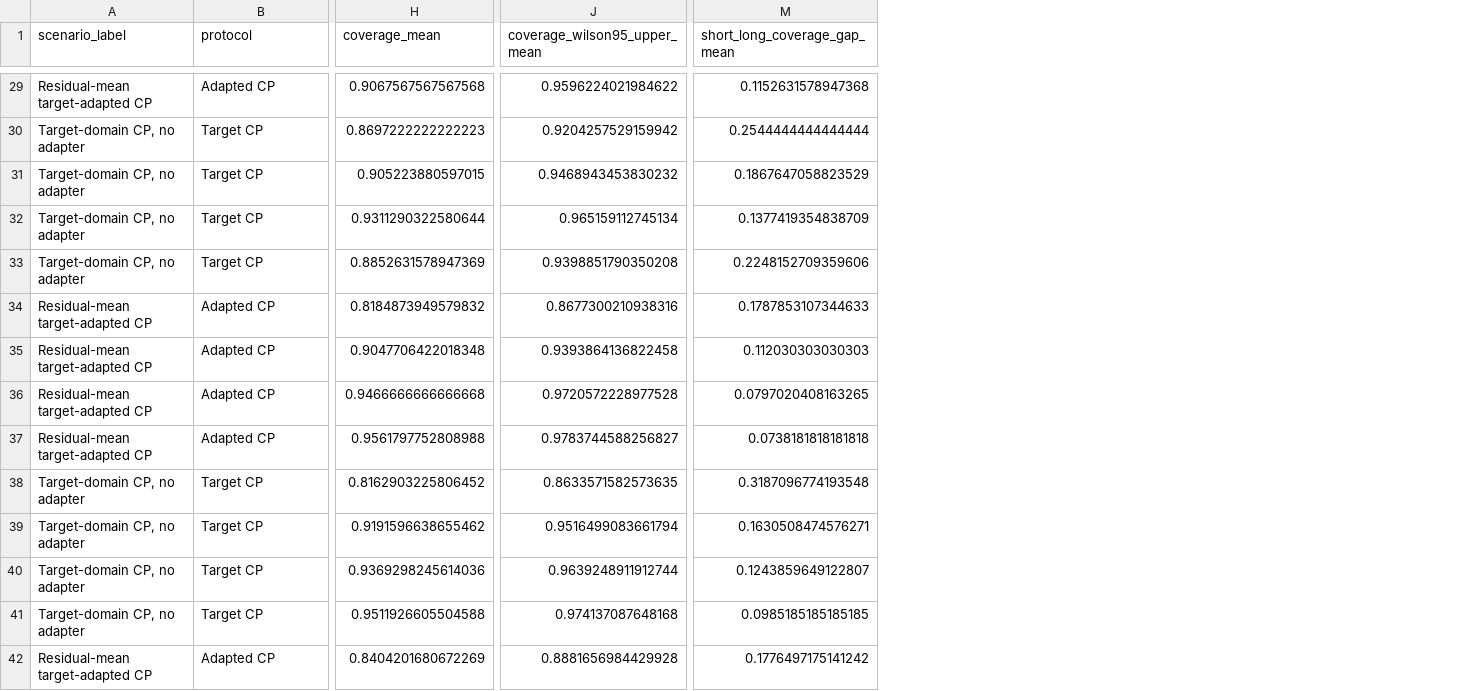
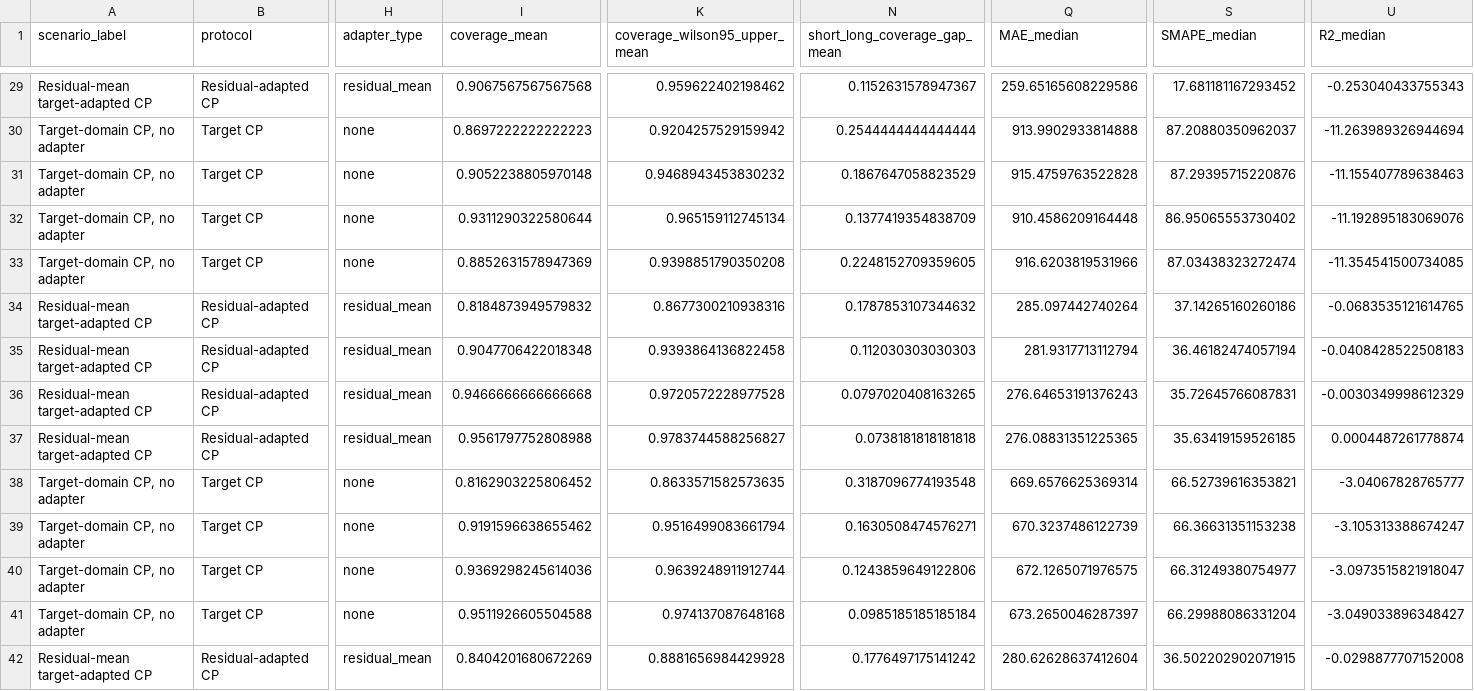
Before and after one commit to osmansafacifci/Graduation-Project-Dicle, a CSV file: outputs/results_v2_conformal/paper_cp_k_sweep.csv, drawn as a sheet; only a part is shown, gaps mark what is left out; addresses are those after the commit; the diff covers the shown part only; the diff names each change by its address in the sheet, - before the commit and + after, or states it on an @@ line.

Commit message:
Median R2 aggregation for CP + manuscript-ready positioning
CP outlier fix:
- 3_analysis/conformal_prediction.py: summarize() now computes mean/median/std
  for MAE/SMAPE/R2, so per-direction medians are available.
- 3_analysis/plot_cp_regime_stratified.py and summarize_conformal_results.py
  now report the per-direction median R²/MAE/sMAPE in paper-facing tables;
  arithmetic means are retained in results_summary.csv and paper_cp_delta_*
  as audit columns. Eliminates the LUH→MATR linear-adapted R²_mean = -3.5e5
  artifact (now reported as R²_median = -0.043, consistent with the
  residual-mean adapter at R² = -0.039 in the same direction).

Regenerated two-dataset and four-dataset paper CP outputs from existing
results_detailed.csv (no retraining): paper_cp_summary, paper_cp_delta_summary,
paper_cp_k_sweep, paper_cp_stratified_coverage, paper_cp_regime_stratified.

docs/MANUSCRIPT_POSITIONING.md:
- Add "Manuscript-ready discussion paragraph" (drop-in for the paper Discussion
  section, covers the regime taxonomy preservation, CNN over-extrapolation
  finding, and the Pareto positioning).
- Add "CP outlier aggregation note" documenting the median-R² choice and
  failure mode of the linear adapter on small k_adapter samples.
- Add "Pareto Table — concrete numbers (paper Table 5 candidate)" comparing
  this work (classical + PyTorch CNN) against Severson 2019, BatLiNet,
  EES 2025 temperature, DCIR cross-manufacturer, Domain-Adaptive Transformer.
  Positions the contribution on the (data-minimality x within-acc x CP-
  validity) frontier rather than the absolute-accuracy axis.

```diff
--- a/outputs/results_v2_conformal/paper_cp_k_sweep.csv
+++ b/outputs/results_v2_conformal/paper_cp_k_sweep.csv
+column H (adapter_type), rows 29-42: residual_mean | none | none | none | none | residual_mean | residual_mean | residual_mean | residual_mean | none | none | none | none | residual_mean
+column Q (MAE_median), rows 29-42: 259.65165608229586 | 913.9902933814888 | 915.4759763522828 | 910.4586209164448 | 916.6203819531966 | 285.097442740264 | 281.9317713112794 | 276.64653191376243 | 276.08831351225365 | 669.6576625369314 | 670.3237486122739 | 672.1265071976575 | 673.2650046287397 | 280.62628637412604
+column S (SMAPE_median), rows 29-42: 17.681181167293452 | 87.20880350962037 | 87.29395715220876 | 86.95065553730402 | 87.03438323272474 | 37.14265160260186 | 36.46182474057194 | 35.72645766087831 | 35.63419159526185 | 66.52739616353821 | 66.36631351153238 | 66.31249380754977 | 66.29988086331204 | 36.502202902071915
+column U (R2_median), rows 29-42: -0.253040433755343 | -11.263989326944694 | -11.155407789638463 | -11.192895183069076 | -11.354541500734085 | -0.0683535121614765 | -0.0408428522508183 | -0.0030349998612329 | 0.0004487261778874 | -3.04067828765777 | -3.105313388674247 | -3.0973515821918047 | -3.049033896348427 | -0.0298877707152008
-B29 (protocol): Adapted CP
+B29 (protocol): Residual-adapted CP
-K29 (coverage_wilson95_upper_mean): 0.9596224021984622
+K29 (coverage_wilson95_upper_mean): 0.959622402198462
-N29 (short_long_coverage_gap_mean): 0.1152631578947368
+N29 (short_long_coverage_gap_mean): 0.1152631578947367
-I31 (coverage_mean): 0.905223880597015
+I31 (coverage_mean): 0.9052238805970148
-N33 (short_long_coverage_gap_mean): 0.2248152709359606
+N33 (short_long_coverage_gap_mean): 0.2248152709359605
-B34:B37 (protocol): Adapted CP
+B34:B37 (protocol): Residual-adapted CP
-N34 (short_long_coverage_gap_mean): 0.1787853107344633
+N34 (short_long_coverage_gap_mean): 0.1787853107344632
-N40 (short_long_coverage_gap_mean): 0.1243859649122807
+N40 (short_long_coverage_gap_mean): 0.1243859649122806
-N41 (short_long_coverage_gap_mean): 0.0985185185185185
+N41 (short_long_coverage_gap_mean): 0.0985185185185184
-B42 (protocol): Adapted CP
+B42 (protocol): Residual-adapted CP
```
Also changed, not shown: 61 edited cells elsewhere in this file, outputs/results_v2_conformal/paper_cp_delta_summary.csv, outputs/results_v2_conformal/paper_cp_stratified_coverage.csv, 20 other files.
